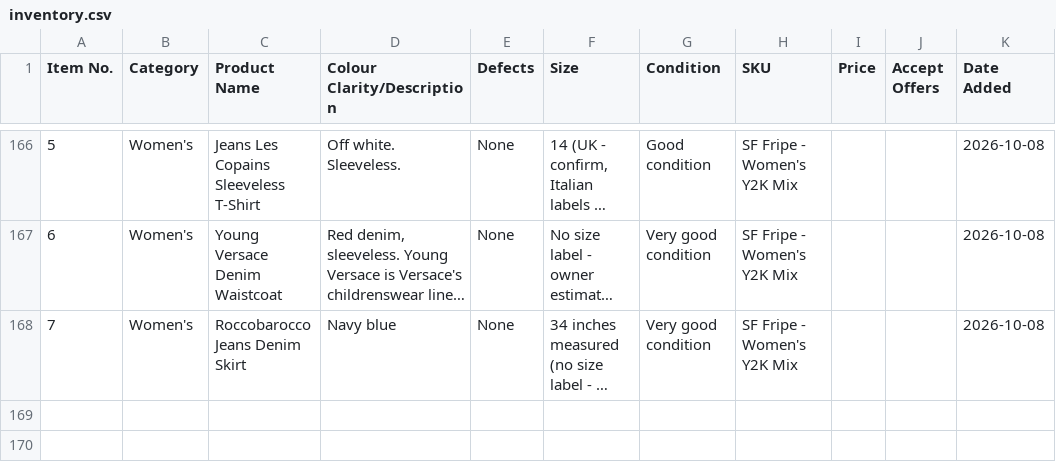
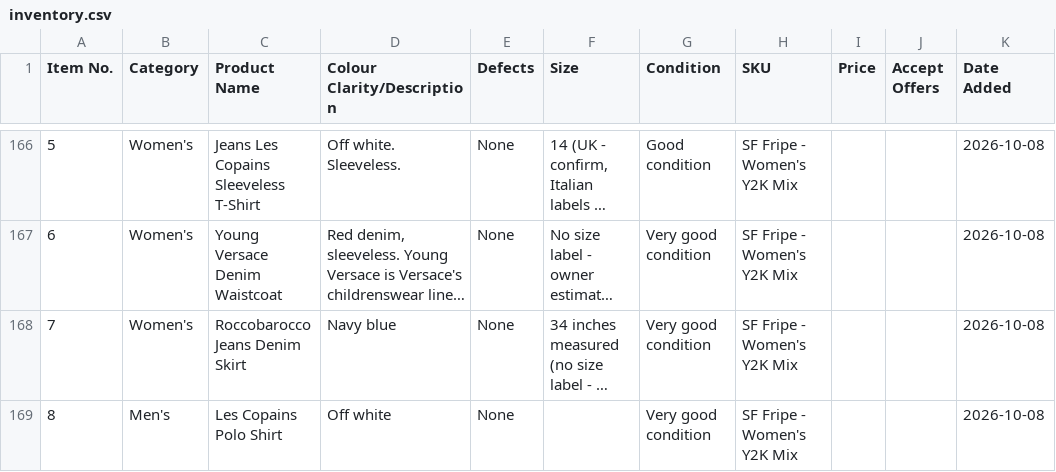
Before and after one commit to Mrwilson1882/Milltown-Archive, a CSV file: inventory.csv, drawn as a sheet; only a part is shown, gaps mark what is left out; long unchanged cells end in …; the diff names each change by its address in the sheet, - before the commit and + after, or states it on an @@ line.

```diff
--- a/inventory.csv
+++ b/inventory.csv
+row 169: 8 | Men's | Les Copains Polo Shirt | Off white | None |  | Very good condition | SF Fripe - Women's Y2K Mix |  |  | 2026-10-08
```
